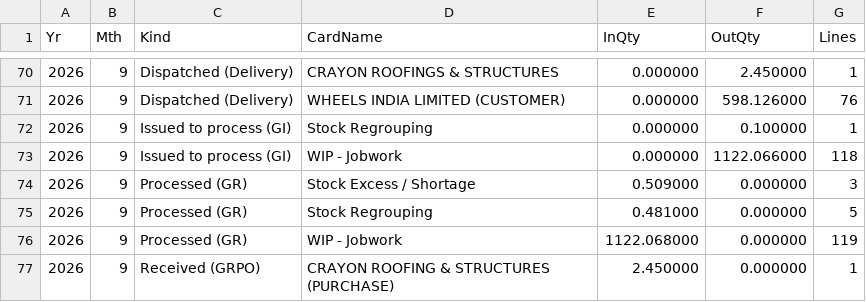
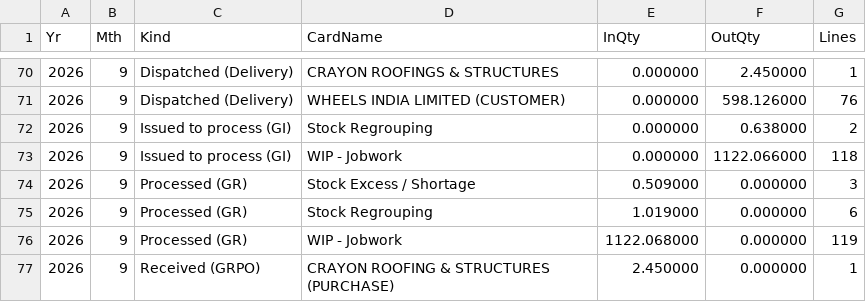
Before and after one commit to BSC23609/mis-portal, a CSV file: stock/mis_jobwork_flow.csv, drawn as a sheet; only a part is shown, gaps mark what is left out.

```diff
--- a/stock/mis_jobwork_flow.csv
+++ b/stock/mis_jobwork_flow.csv
@@ -71,6 +71,6 @@ Yr,Mth,Kind,CardName,InQty,OutQty,Lines
 2026,9,Dispatched (Delivery),WHEELS INDIA LIMITED (CUSTOMER),0.000000,598.126000,76
-2026,9,Issued to process (GI),Stock Regrouping,0.000000,0.100000,1
+2026,9,Issued to process (GI),Stock Regrouping,0.000000,0.638000,2
 2026,9,Issued to process (GI),WIP - Jobwork,0.000000,1122.066000,118
 2026,9,Processed (GR),Stock Excess / Shortage,0.509000,0.000000,3
-2026,9,Processed (GR),Stock Regrouping,0.481000,0.000000,5
+2026,9,Processed (GR),Stock Regrouping,1.019000,0.000000,6
 2026,9,Processed (GR),WIP - Jobwork,1122.068000,0.000000,119
```
Also changed, not shown: stock/mis_jobwork_balance.csv, stock/mis_stock.csv, 4 other files.
